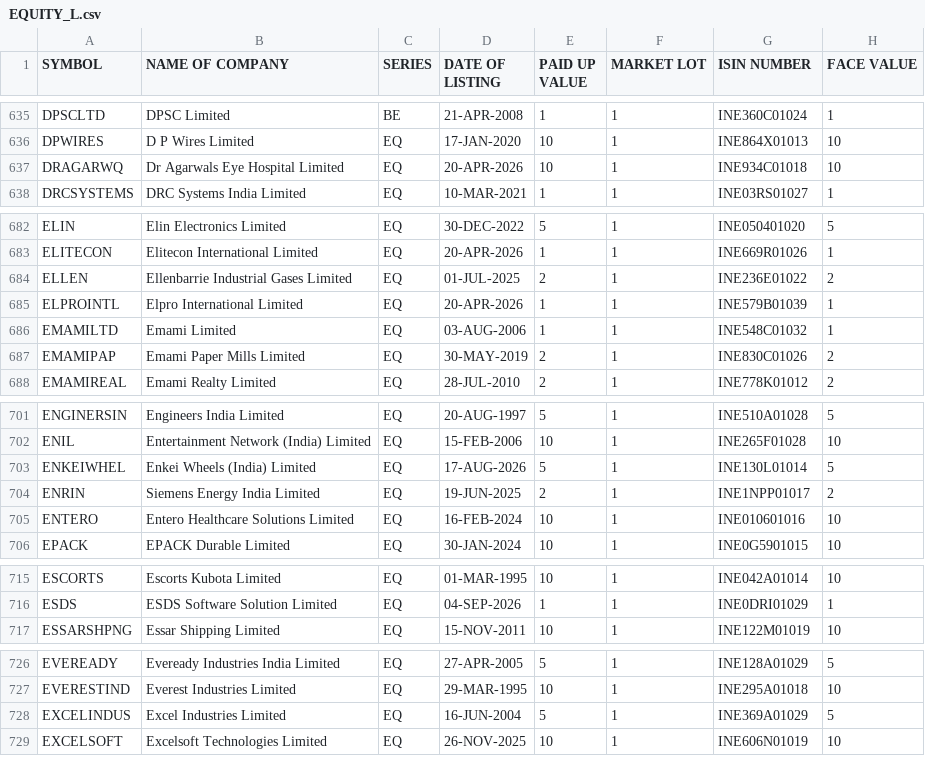
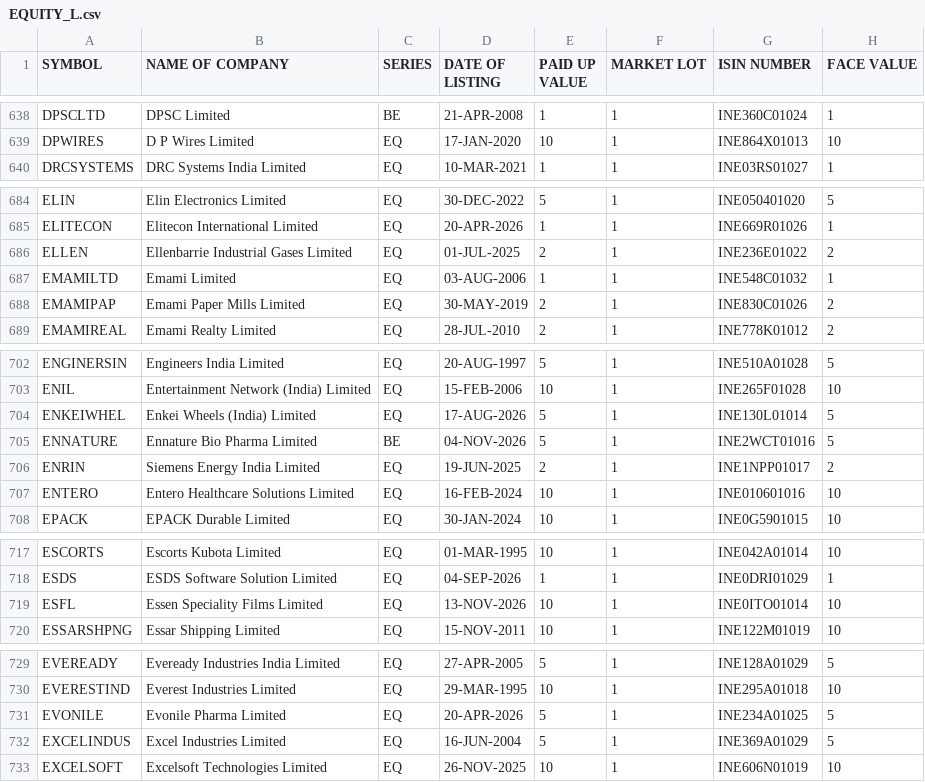
Before and after one commit to n9exorcist/python-project, a CSV file: langchain project/data/EQUITY_L.csv, drawn as a sheet; only a part is shown, gaps mark what is left out; the diff covers the shown part only.

```diff
--- a/langchain project/data/EQUITY_L.csv
+++ b/langchain project/data/EQUITY_L.csv
@@ -636,3 +639,2 @@ DPSCLTD,DPSC Limited,BE,21-APR-2008,1,1,INE360C01024,1
 DPWIRES,D P Wires Limited,EQ,17-JAN-2020,10,1,INE864X01013,10
-DRAGARWQ,Dr Agarwals Eye Hospital Limited,EQ,20-APR-2026,10,1,INE934C01018,10
 DRCSYSTEMS,DRC Systems India Limited,EQ,10-MAR-2021,1,1,INE03RS01027,1
@@ -684,3 +686,2 @@ ELITECON,Elitecon International Limited,EQ,20-APR-2026,1,1,INE669R01026,1
 ELLEN,Ellenbarrie Industrial Gases Limited,EQ,01-JUL-2025,2,1,INE236E01022,2
-ELPROINTL,Elpro International Limited,EQ,20-APR-2026,1,1,INE579B01039,1
 EMAMILTD,Emami Limited,EQ,03-AUG-2006,1,1,INE548C01032,1
@@ -703,2 +704,3 @@ ENIL,Entertainment Network (India) Limited,EQ,15-FEB-2006,10,1,INE265F01028,10
 ENKEIWHEL,Enkei Wheels (India) Limited,EQ,17-AUG-2026,5,1,INE130L01014,5
+ENNATURE,Ennature Bio Pharma Limited,BE,04-NOV-2026,5,1,INE2WCT01016,5
 ENRIN,Siemens Energy India Limited,EQ,19-JUN-2025,2,1,INE1NPP01017,2
@@ -716,2 +718,3 @@ ESCORTS,Escorts Kubota Limited,EQ,01-MAR-1995,10,1,INE042A01014,10
 ESDS,ESDS Software Solution Limited,EQ,04-SEP-2026,1,1,INE0DRI01029,1
+ESFL,Essen Speciality Films Limited,EQ,13-NOV-2026,10,1,INE0ITO01014,10
 ESSARSHPNG,Essar Shipping Limited,EQ,15-NOV-2011,10,1,INE122M01019,10
@@ -727,2 +730,3 @@ EVEREADY,Eveready Industries India Limited,EQ,27-APR-2005,5,1,INE128A01029,5
 EVERESTIND,Everest Industries Limited,EQ,29-MAR-1995,10,1,INE295A01018,10
+EVONILE,Evonile Pharma Limited,EQ,20-APR-2026,5,1,INE234A01025,5
 EXCELINDUS,Excel Industries Limited,EQ,16-JUN-2004,5,1,INE369A01029,5
```
Also changed, not shown: 10 added rows, 2 removed rows and 50 edited cells elsewhere in this file, langchain project/data/SME_EQUITY_L.csv, 3 other files.
